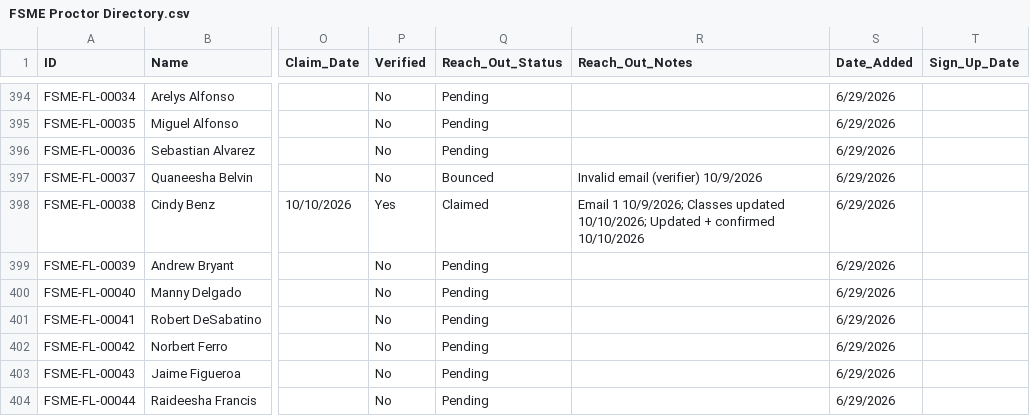
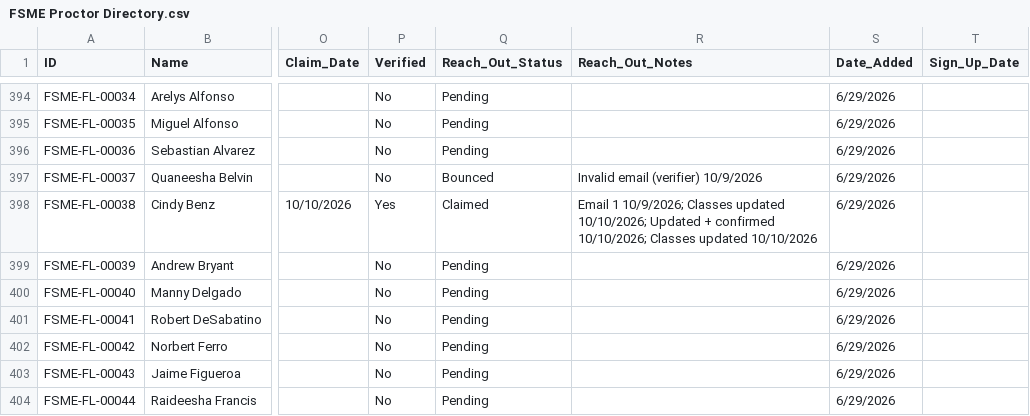
Before and after one commit to novernmanagement-coder/FSME-Tools, a CSV file: FoodSafetyMadeEasy/FSME Proctor Directory.csv, drawn as a sheet; only a part is shown, gaps mark what is left out; the diff names each change by its address in the sheet, - before the commit and + after, or states it on an @@ line.

Commit message:
Classes updated: Cindy Benz

```diff
--- a/FoodSafetyMadeEasy/FSME Proctor Directory.csv
+++ b/FoodSafetyMadeEasy/FSME Proctor Directory.csv
-R398 (Reach_Out_Notes): …+ confirmed 10/10/2026
+R398 (Reach_Out_Notes): …+ confirmed 10/10/2026; Classes updated 10/10/2026
```
